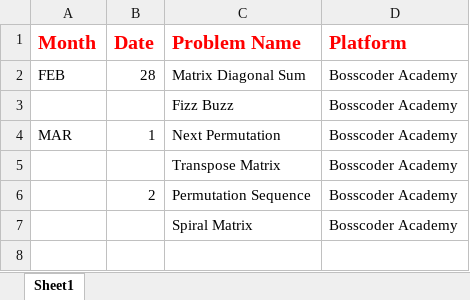
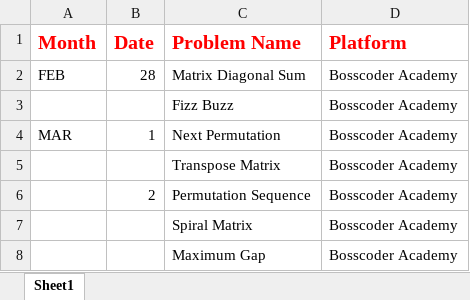
Before and after one commit to abadhesh01/Daily-Coading-2025, an Excel workbook: Year 2025/DailyCodeCountYear2025.xlsx, sheet Sheet1, drawn as a sheet; values as stored, in another font and other column widths than the file's, no borders; the diff names each change by its address in the sheet, - before the commit and + after, or states it on an @@ line.

```diff
--- a/Year 2025/DailyCodeCountYear2025.xlsx (sheet Sheet1)
+++ b/Year 2025/DailyCodeCountYear2025.xlsx (sheet Sheet1)
+row 8:  |  | Maximum Gap | Bosscoder Academy
```
Also changed, not shown: 2 other files.
